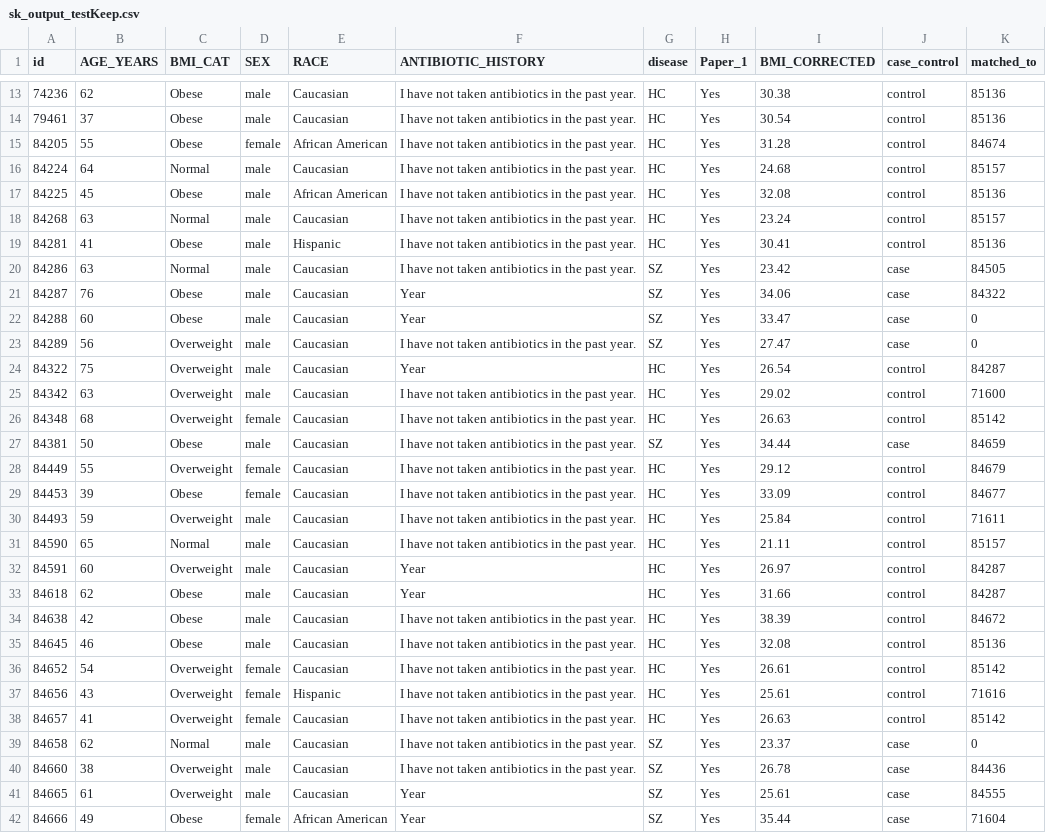
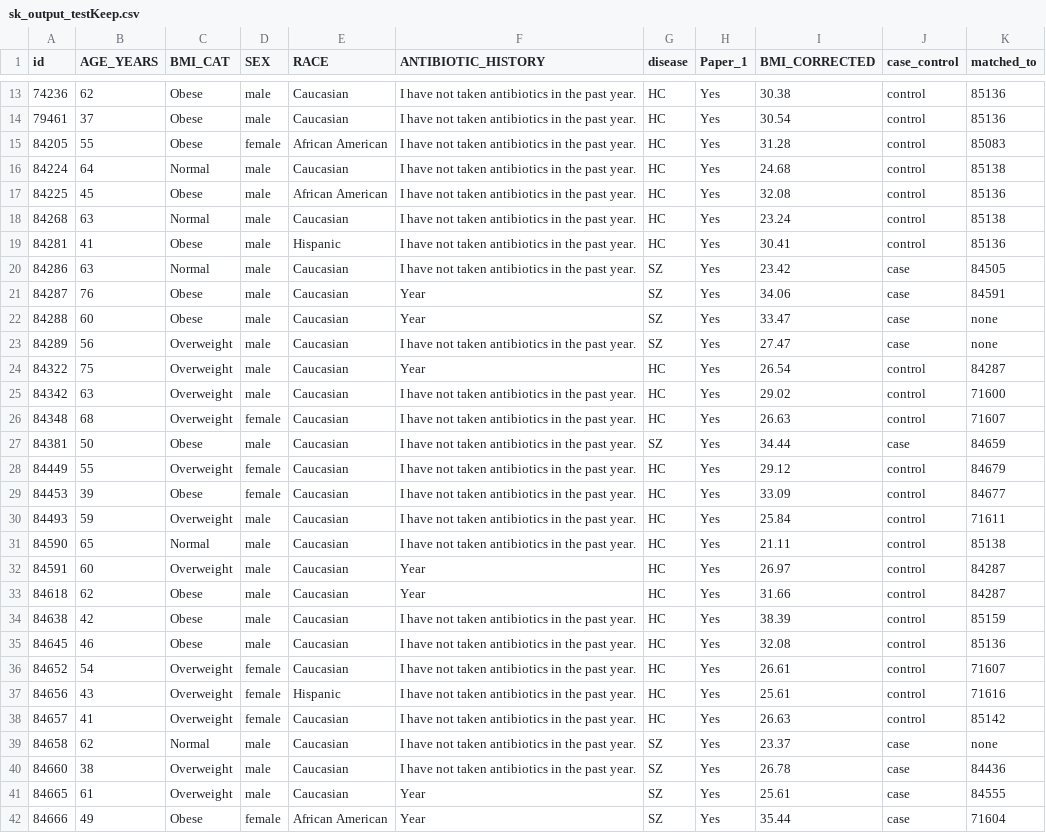
Before and after one commit to m-holton/match_samples, a CSV file: outputFiles/sk_output_testKeep.csv, drawn as a sheet; only a part is shown, gaps mark what is left out; the diff covers the shown part only.

```diff
--- a/outputFiles/sk_output_testKeep.csv
+++ b/outputFiles/sk_output_testKeep.csv
@@ -14,14 +14,14 @@ id	AGE_YEARS	BMI_CAT	SEX	RACE	ANTIBIOTIC_HISTORY	disease	Paper_1	BMI_CORRECTED	c
 79461	37	Obese	male	Caucasian	I have not taken antibiotics in the past year.	HC	Yes	30.54	control	85136
-84205	55	Obese	female	African American	I have not taken antibiotics in the past year.	HC	Yes	31.28	control	84674
-84224	64	Normal	male	Caucasian	I have not taken antibiotics in the past year.	HC	Yes	24.68	control	85157
+84205	55	Obese	female	African American	I have not taken antibiotics in the past year.	HC	Yes	31.28	control	85083
+84224	64	Normal	male	Caucasian	I have not taken antibiotics in the past year.	HC	Yes	24.68	control	85138
 84225	45	Obese	male	African American	I have not taken antibiotics in the past year.	HC	Yes	32.08	control	85136
-84268	63	Normal	male	Caucasian	I have not taken antibiotics in the past year.	HC	Yes	23.24	control	85157
+84268	63	Normal	male	Caucasian	I have not taken antibiotics in the past year.	HC	Yes	23.24	control	85138
 84281	41	Obese	male	Hispanic	I have not taken antibiotics in the past year.	HC	Yes	30.41	control	85136
 84286	63	Normal	male	Caucasian	I have not taken antibiotics in the past year.	SZ	Yes	23.42	case	84505
-84287	76	Obese	male	Caucasian	Year	SZ	Yes	34.06	case	84322
-84288	60	Obese	male	Caucasian	Year	SZ	Yes	33.47	case	0
-84289	56	Overweight	male	Caucasian	I have not taken antibiotics in the past year.	SZ	Yes	27.47	case	0
+84287	76	Obese	male	Caucasian	Year	SZ	Yes	34.06	case	84591
+84288	60	Obese	male	Caucasian	Year	SZ	Yes	33.47	case	none
+84289	56	Overweight	male	Caucasian	I have not taken antibiotics in the past year.	SZ	Yes	27.47	case	none
 84322	75	Overweight	male	Caucasian	Year	HC	Yes	26.54	control	84287
 84342	63	Overweight	male	Caucasian	I have not taken antibiotics in the past year.	HC	Yes	29.02	control	71600
-84348	68	Overweight	female	Caucasian	I have not taken antibiotics in the past year.	HC	Yes	26.63	control	85142
+84348	68	Overweight	female	Caucasian	I have not taken antibiotics in the past year.	HC	Yes	26.63	control	71607
 84381	50	Obese	male	Caucasian	I have not taken antibiotics in the past year.	SZ	Yes	34.44	case	84659
@@ -30,11 +30,11 @@ id	AGE_YEARS	BMI_CAT	SEX	RACE	ANTIBIOTIC_HISTORY	disease	Paper_1	BMI_CORRECTED	c
 84493	59	Overweight	male	Caucasian	I have not taken antibiotics in the past year.	HC	Yes	25.84	control	71611
-84590	65	Normal	male	Caucasian	I have not taken antibiotics in the past year.	HC	Yes	21.11	control	85157
+84590	65	Normal	male	Caucasian	I have not taken antibiotics in the past year.	HC	Yes	21.11	control	85138
 84591	60	Overweight	male	Caucasian	Year	HC	Yes	26.97	control	84287
 84618	62	Obese	male	Caucasian	Year	HC	Yes	31.66	control	84287
-84638	42	Obese	male	Caucasian	I have not taken antibiotics in the past year.	HC	Yes	38.39	control	84672
+84638	42	Obese	male	Caucasian	I have not taken antibiotics in the past year.	HC	Yes	38.39	control	85159
 84645	46	Obese	male	Caucasian	I have not taken antibiotics in the past year.	HC	Yes	32.08	control	85136
-84652	54	Overweight	female	Caucasian	I have not taken antibiotics in the past year.	HC	Yes	26.61	control	85142
+84652	54	Overweight	female	Caucasian	I have not taken antibiotics in the past year.	HC	Yes	26.61	control	71607
 84656	43	Overweight	female	Hispanic	I have not taken antibiotics in the past year.	HC	Yes	25.61	control	71616
 84657	41	Overweight	female	Caucasian	I have not taken antibiotics in the past year.	HC	Yes	26.63	control	85142
-84658	62	Normal	male	Caucasian	I have not taken antibiotics in the past year.	SZ	Yes	23.37	case	0
+84658	62	Normal	male	Caucasian	I have not taken antibiotics in the past year.	SZ	Yes	23.37	case	none
 84660	38	Overweight	male	Caucasian	I have not taken antibiotics in the past year.	SZ	Yes	26.78	case	84436
```
Also changed, not shown: 56 edited cells elsewhere in this file, unitTest_files/unit_case_output.tsv, 8 other files.
